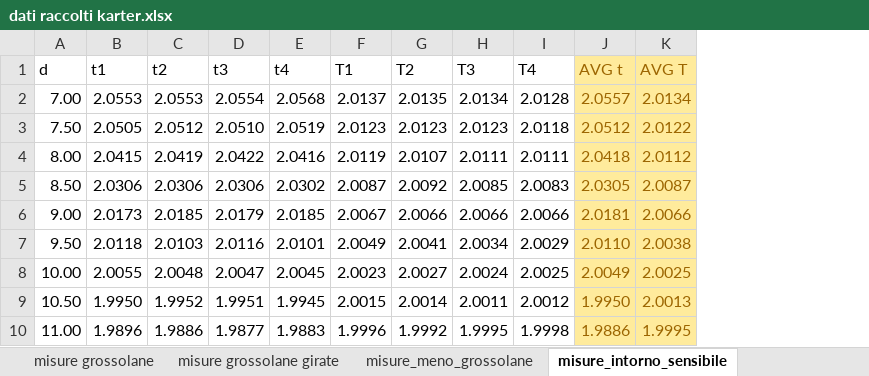
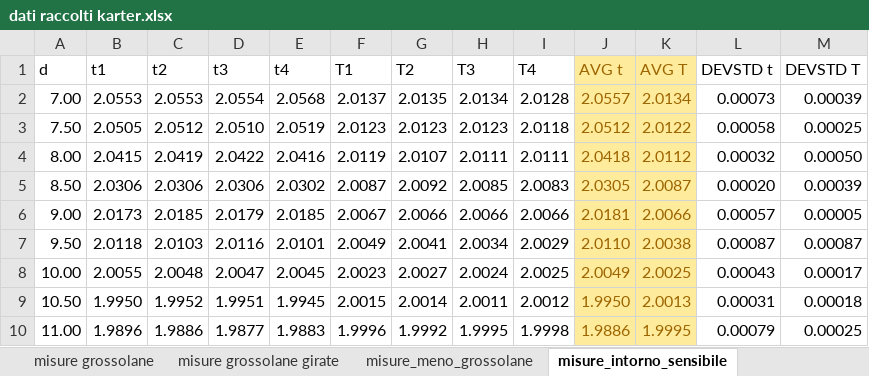
Before and after one commit to CarminatiGiovanni/LaboratorioFisica1, an Excel workbook: KARTER/dati raccolti karter.xlsx, sheet misure_intorno_sensibile, drawn as a sheet; values as stored, in another font and other column widths than the file's, no borders; the diff names each change by its address in the sheet, - before the commit and + after, or states it on an @@ line.

```diff
--- a/KARTER/dati raccolti karter.xlsx (sheet misure_intorno_sensibile)
+++ b/KARTER/dati raccolti karter.xlsx (sheet misure_intorno_sensibile)
+column L (DEVSTD t), rows 2-10: 0.00073 | 0.00058 | 0.00032 | 0.00020 | 0.00057 | 0.00087 | 0.00043 | 0.00031 | 0.00079
+column M (DEVSTD T), rows 2-10: 0.00039 | 0.00025 | 0.00050 | 0.00039 | 0.00005 | 0.00087 | 0.00017 | 0.00018 | 0.00025
```
Also changed, not shown: 2 other files.
